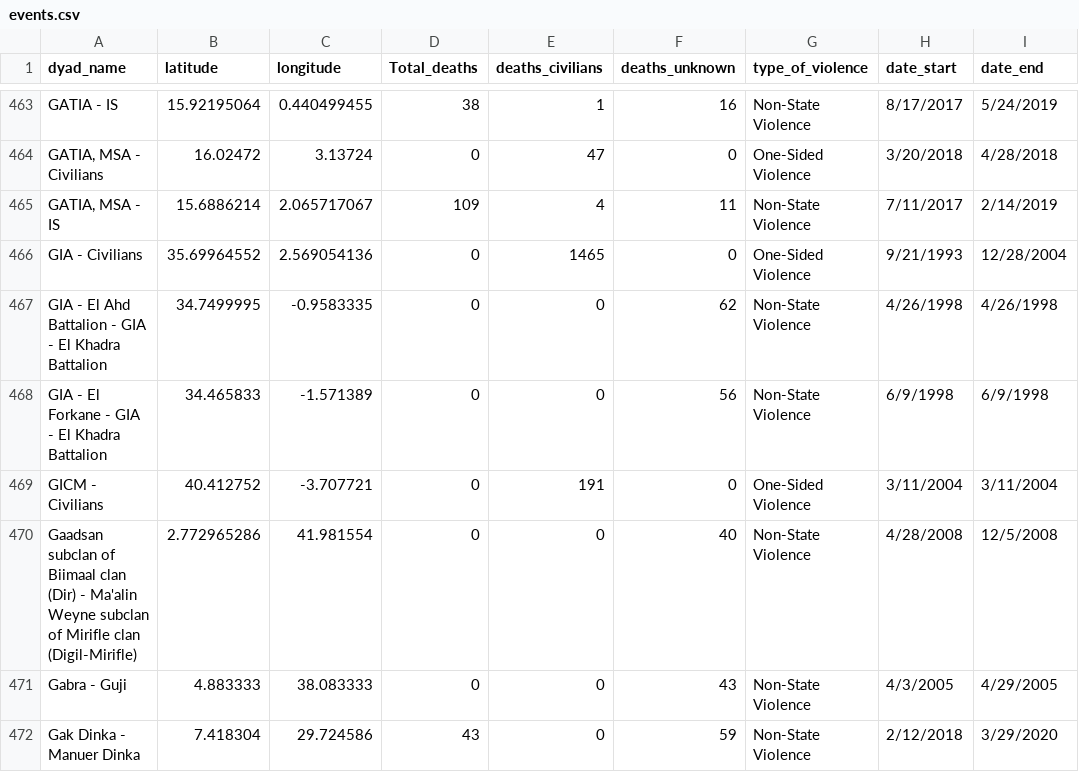
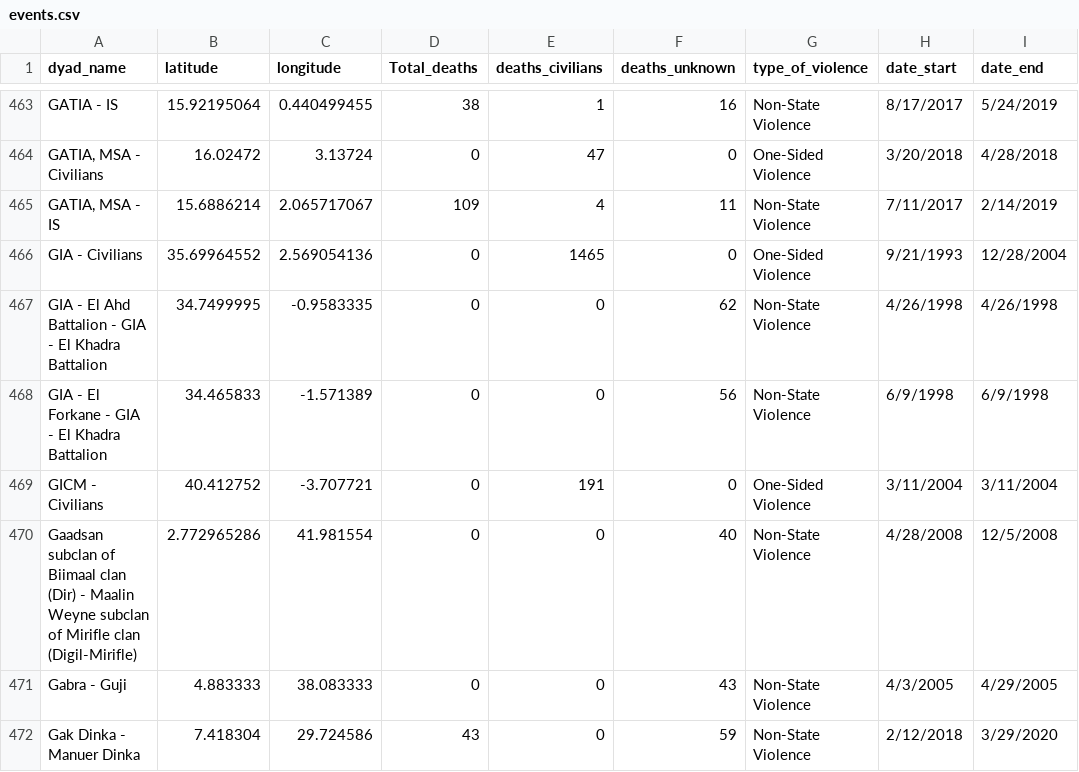
Before and after one commit to team042/DeepBeliefSupplyChainMap, a CSV file: events.csv, drawn as a sheet; only a part is shown, gaps mark what is left out; the diff covers the shown part only; the diff names each change by its address in the sheet, - before the commit and + after, or states it on an @@ line.

Commit message:
Clean events.csv

```diff
--- a/events.csv
+++ b/events.csv
-A470 (dyad_name): …(Dir) - Ma'alin Weyne subclan…
+A470 (dyad_name): …(Dir) - Maalin Weyne subclan…
```
Also changed, not shown: 37 edited cells elsewhere in this file, 4 other files.
